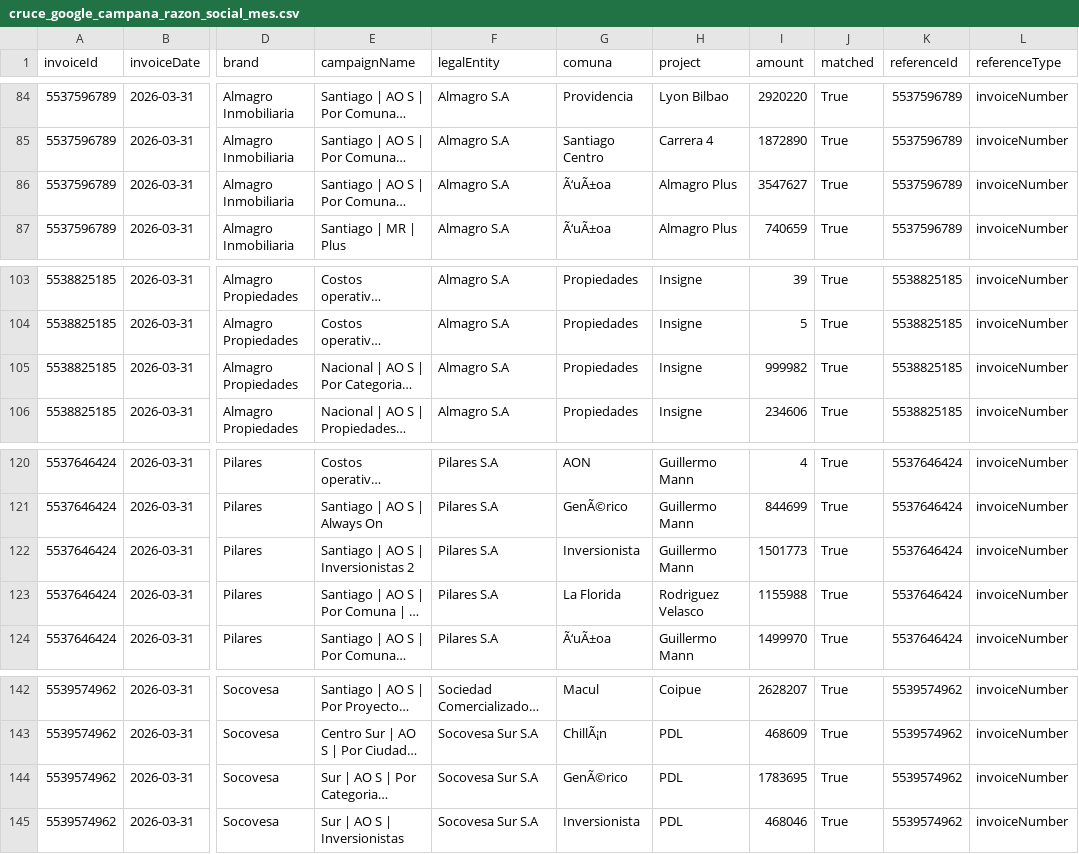
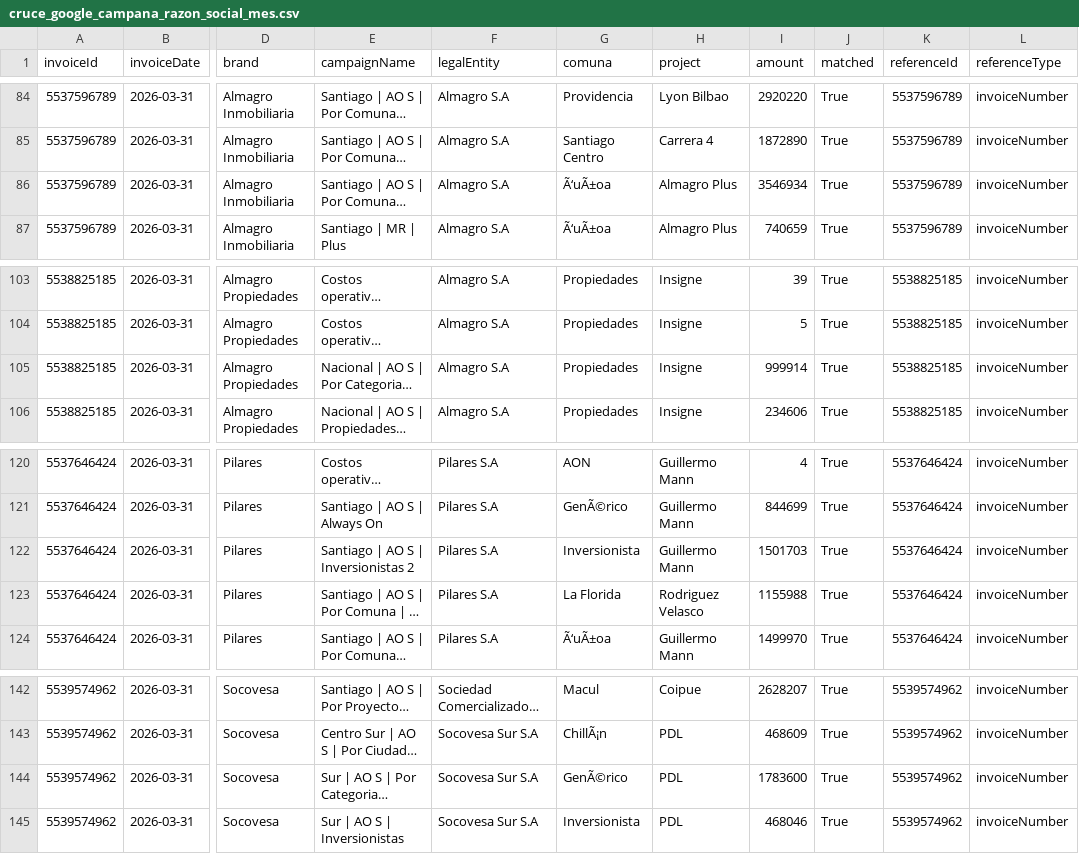
Before and after one commit to eessgrowth/Facturas-EESS, a CSV file: data/cruce_google_campana_razon_social_mes.csv, drawn as a sheet; only a part is shown, gaps mark what is left out; long unchanged cells end in …; the diff names each change by its address in the sheet, - before the commit and + after, or states it on an @@ line.

Commit message:
Ajusta diferencias Google al mayor inversionista por marca

```diff
--- a/data/cruce_google_campana_razon_social_mes.csv
+++ b/data/cruce_google_campana_razon_social_mes.csv
-I86 (amount): 3547627
+I86 (amount): 3546934
-I105 (amount): 999982
+I105 (amount): 999914
-I122 (amount): 1501773
+I122 (amount): 1501703
-I144 (amount): 1783695
+I144 (amount): 1783600
```
Also changed, not shown: 3 other files.
